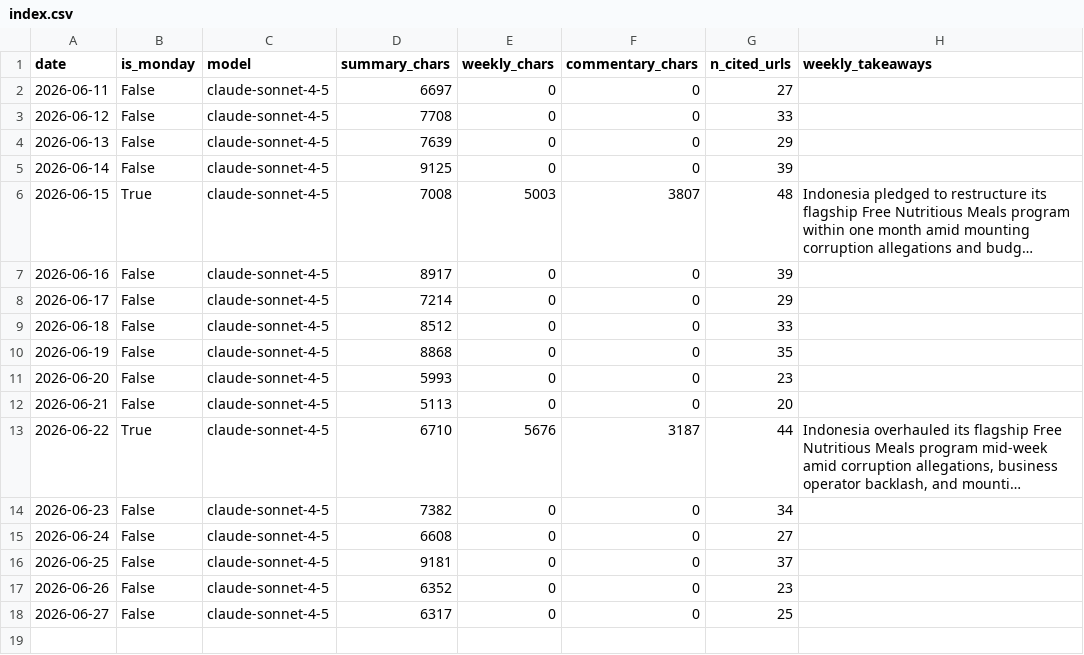
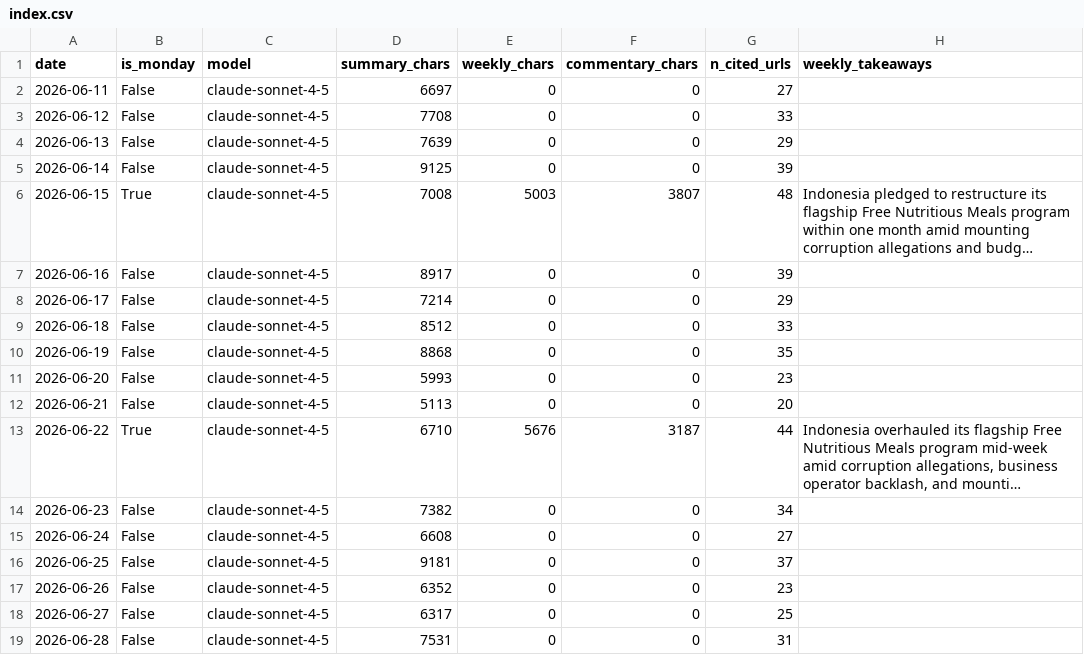
Before and after one commit to rattanarcher/Indo-news-briefing, a CSV file: briefings/index.csv, drawn as a sheet; long unchanged cells end in ….

```diff
--- a/briefings/index.csv
+++ b/briefings/index.csv
@@ -18 +18,2 @@ date,is_monday,model,summary_chars,weekly_chars,commentary_chars,n_cited_urls,we
 2026-06-27,False,claude-sonnet-4-5,6317,0,0,25,
+2026-06-28,False,claude-sonnet-4-5,7531,0,0,31,
```
Also changed, not shown: 3 other files.
